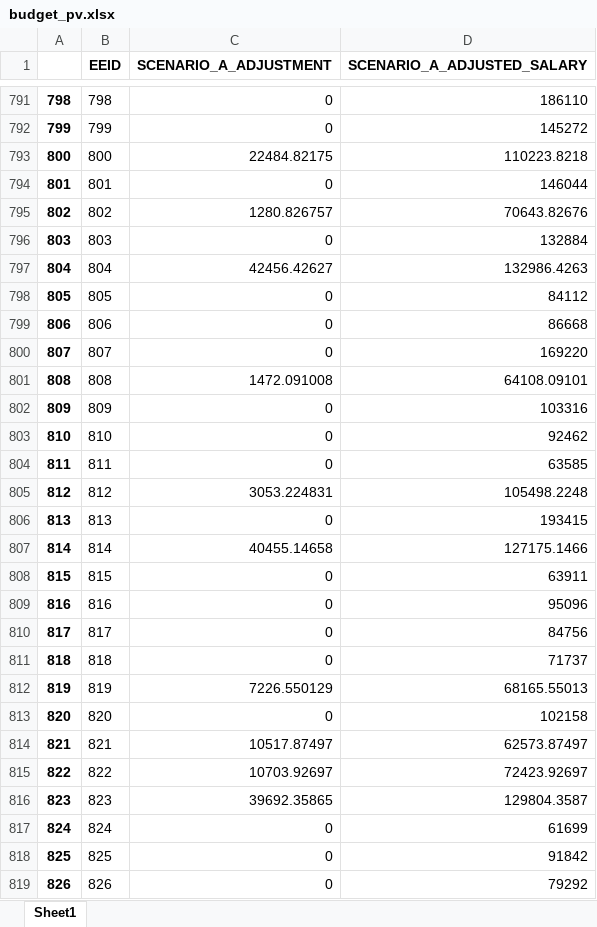
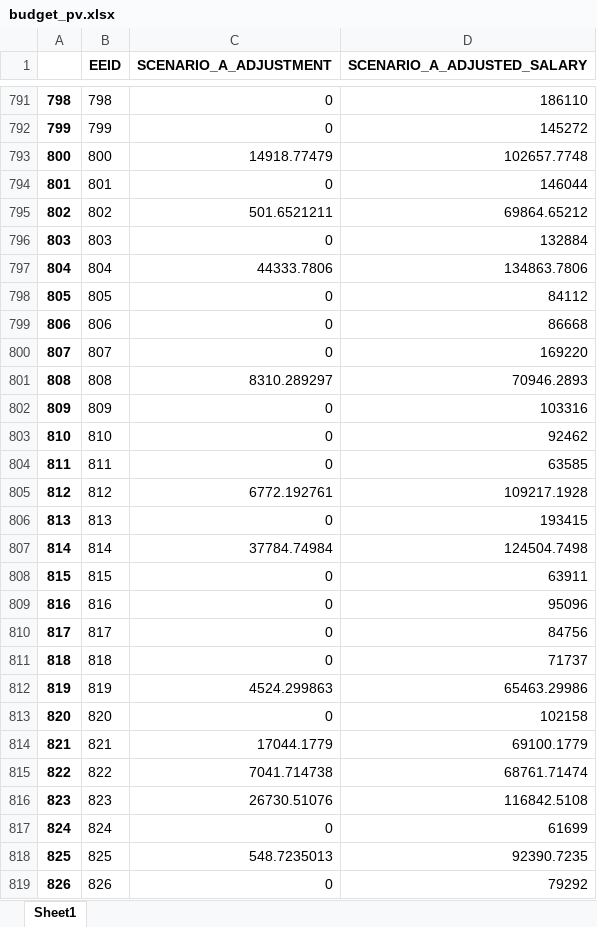
Before and after one commit to startupcode001/payequity, an Excel workbook: budget_pv.xlsx, sheet Sheet1, drawn as a sheet; only a part is shown, gaps mark what is left out; values as stored, in another font and other column widths than the file's, no borders; the diff covers the shown part only; the diff names each change by its address in the sheet, - before the commit and + after, or states it on an @@ line.

```diff
--- a/budget_pv.xlsx (sheet Sheet1)
+++ b/budget_pv.xlsx (sheet Sheet1)
-C793 (SCENARIO_A_ADJUSTMENT): 22484.82175
+C793 (SCENARIO_A_ADJUSTMENT): 14918.77479
-D793 (SCENARIO_A_ADJUSTED_SALARY): 110223.8218
+D793 (SCENARIO_A_ADJUSTED_SALARY): 102657.7748
-C795 (SCENARIO_A_ADJUSTMENT): 1280.826757
+C795 (SCENARIO_A_ADJUSTMENT): 501.6521211
-D795 (SCENARIO_A_ADJUSTED_SALARY): 70643.82676
+D795 (SCENARIO_A_ADJUSTED_SALARY): 69864.65212
-C797 (SCENARIO_A_ADJUSTMENT): 42456.42627
+C797 (SCENARIO_A_ADJUSTMENT): 44333.7806
-D797 (SCENARIO_A_ADJUSTED_SALARY): 132986.4263
+D797 (SCENARIO_A_ADJUSTED_SALARY): 134863.7806
-C801 (SCENARIO_A_ADJUSTMENT): 1472.091008
+C801 (SCENARIO_A_ADJUSTMENT): 8310.289297
-D801 (SCENARIO_A_ADJUSTED_SALARY): 64108.09101
+D801 (SCENARIO_A_ADJUSTED_SALARY): 70946.2893
-C805 (SCENARIO_A_ADJUSTMENT): 3053.224831
+C805 (SCENARIO_A_ADJUSTMENT): 6772.192761
-D805 (SCENARIO_A_ADJUSTED_SALARY): 105498.2248
+D805 (SCENARIO_A_ADJUSTED_SALARY): 109217.1928
-C807 (SCENARIO_A_ADJUSTMENT): 40455.14658
+C807 (SCENARIO_A_ADJUSTMENT): 37784.74984
-D807 (SCENARIO_A_ADJUSTED_SALARY): 127175.1466
+D807 (SCENARIO_A_ADJUSTED_SALARY): 124504.7498
-C812 (SCENARIO_A_ADJUSTMENT): 7226.550129
+C812 (SCENARIO_A_ADJUSTMENT): 4524.299863
-D812 (SCENARIO_A_ADJUSTED_SALARY): 68165.55013
+D812 (SCENARIO_A_ADJUSTED_SALARY): 65463.29986
-C814 (SCENARIO_A_ADJUSTMENT): 10517.87497
+C814 (SCENARIO_A_ADJUSTMENT): 17044.1779
-D814 (SCENARIO_A_ADJUSTED_SALARY): 62573.87497
+D814 (SCENARIO_A_ADJUSTED_SALARY): 69100.1779
-C815 (SCENARIO_A_ADJUSTMENT): 10703.92697
+C815 (SCENARIO_A_ADJUSTMENT): 7041.714738
-D815 (SCENARIO_A_ADJUSTED_SALARY): 72423.92697
+D815 (SCENARIO_A_ADJUSTED_SALARY): 68761.71474
-C816 (SCENARIO_A_ADJUSTMENT): 39692.35865
+C816 (SCENARIO_A_ADJUSTMENT): 26730.51076
-D816 (SCENARIO_A_ADJUSTED_SALARY): 129804.3587
+D816 (SCENARIO_A_ADJUSTED_SALARY): 116842.5108
-C818 (SCENARIO_A_ADJUSTMENT): 0
+C818 (SCENARIO_A_ADJUSTMENT): 548.7235013
-D818 (SCENARIO_A_ADJUSTED_SALARY): 91842
+D818 (SCENARIO_A_ADJUSTED_SALARY): 92390.7235
```
Also changed, not shown: 528 edited cells elsewhere in this sheet, Data/data_validate.xlsx, budget_gap.xlsx, 8 other files.
